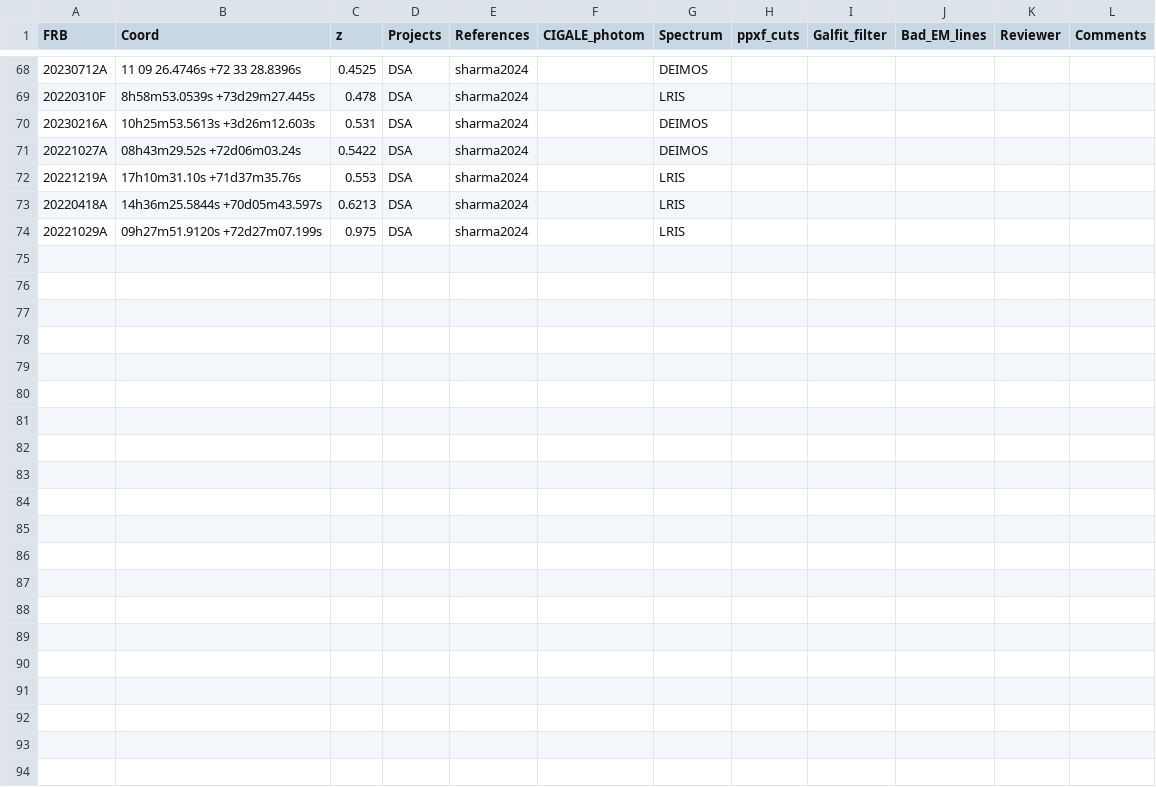
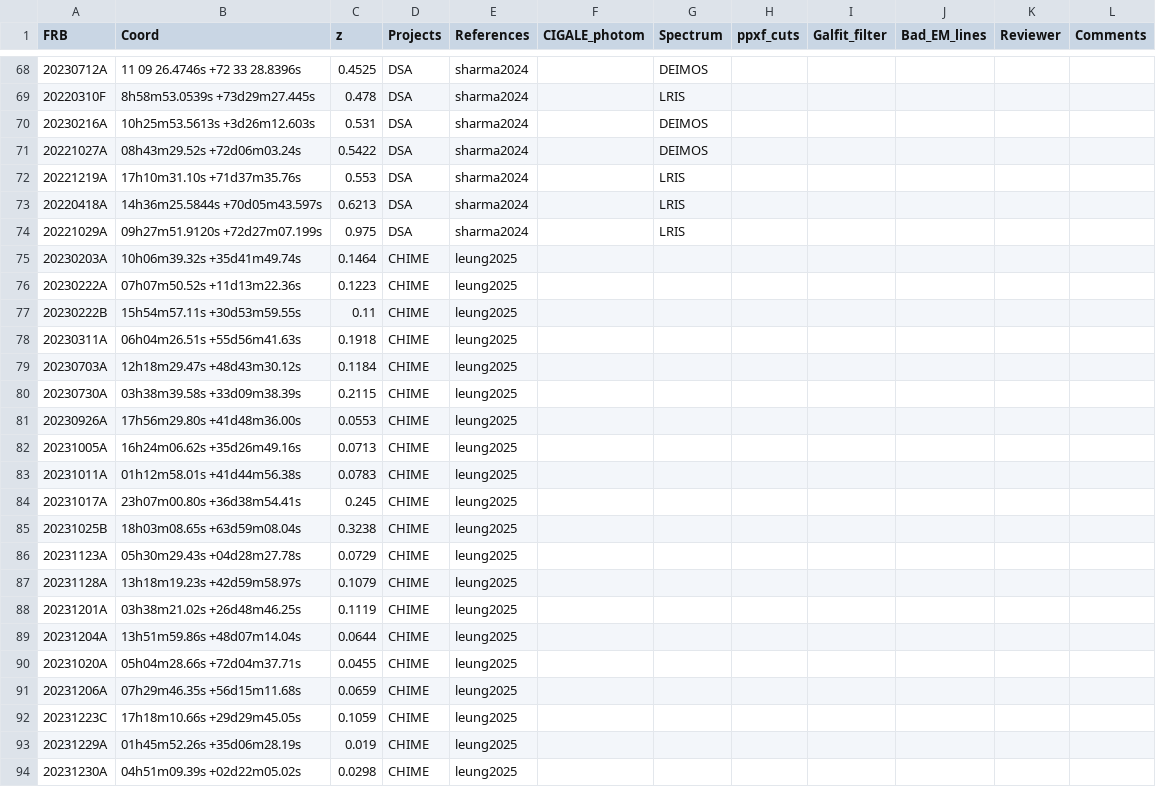
Before and after one commit to FRBs/FRB, a CSV file: frb/data/Galaxies/public_hosts.csv, drawn as a sheet; only a part is shown, gaps mark what is left out.

Commit message:
hosts

```diff
--- a/frb/data/Galaxies/public_hosts.csv
+++ b/frb/data/Galaxies/public_hosts.csv
@@ -74 +74,21 @@ FRB,Coord,z,Projects,References,CIGALE_photom,Spectrum,ppxf_cuts,Galfit_filter,B
 20221029A,09h27m51.9120s +72d27m07.199s,0.975,DSA,sharma2024,,LRIS,,,,,
+20230203A,10h06m39.32s +35d41m49.74s,0.1464,CHIME,leung2025,,,,,,,
+20230222A,07h07m50.52s +11d13m22.36s,0.1223,CHIME,leung2025,,,,,,,
+20230222B,15h54m57.11s +30d53m59.55s,0.11,CHIME,leung2025,,,,,,,
+20230311A,06h04m26.51s +55d56m41.63s,0.1918,CHIME,leung2025,,,,,,,
+20230703A,12h18m29.47s +48d43m30.12s,0.1184,CHIME,leung2025,,,,,,,
+20230730A,03h38m39.58s +33d09m38.39s,0.2115,CHIME,leung2025,,,,,,,
+20230926A,17h56m29.80s +41d48m36.00s,0.0553,CHIME,leung2025,,,,,,,
+20231005A,16h24m06.62s +35d26m49.16s,0.0713,CHIME,leung2025,,,,,,,
+20231011A,01h12m58.01s +41d44m56.38s,0.0783,CHIME,leung2025,,,,,,,
+20231017A,23h07m00.80s +36d38m54.41s,0.245,CHIME,leung2025,,,,,,,
+20231025B,18h03m08.65s +63d59m08.04s,0.3238,CHIME,leung2025,,,,,,,
+20231123A,05h30m29.43s +04d28m27.78s,0.0729,CHIME,leung2025,,,,,,,
+20231128A,13h18m19.23s +42d59m58.97s,0.1079,CHIME,leung2025,,,,,,,
+20231201A,03h38m21.02s +26d48m46.25s,0.1119,CHIME,leung2025,,,,,,,
+20231204A,13h51m59.86s +48d07m14.04s,0.0644,CHIME,leung2025,,,,,,,
+20231020A,05h04m28.66s +72d04m37.71s,0.0455,CHIME,leung2025,,,,,,,
+20231206A,07h29m46.35s +56d15m11.68s,0.0659,CHIME,leung2025,,,,,,,
+20231223C,17h18m10.66s +29d29m45.05s,0.1059,CHIME,leung2025,,,,,,,
+20231229A,01h45m52.26s +35d06m28.19s,0.019,CHIME,leung2025,,,,,,,
+20231230A,04h51m09.39s +02d22m05.02s,0.0298,CHIME,leung2025,,,,,,,
```
Also changed, not shown: 20 other files.
